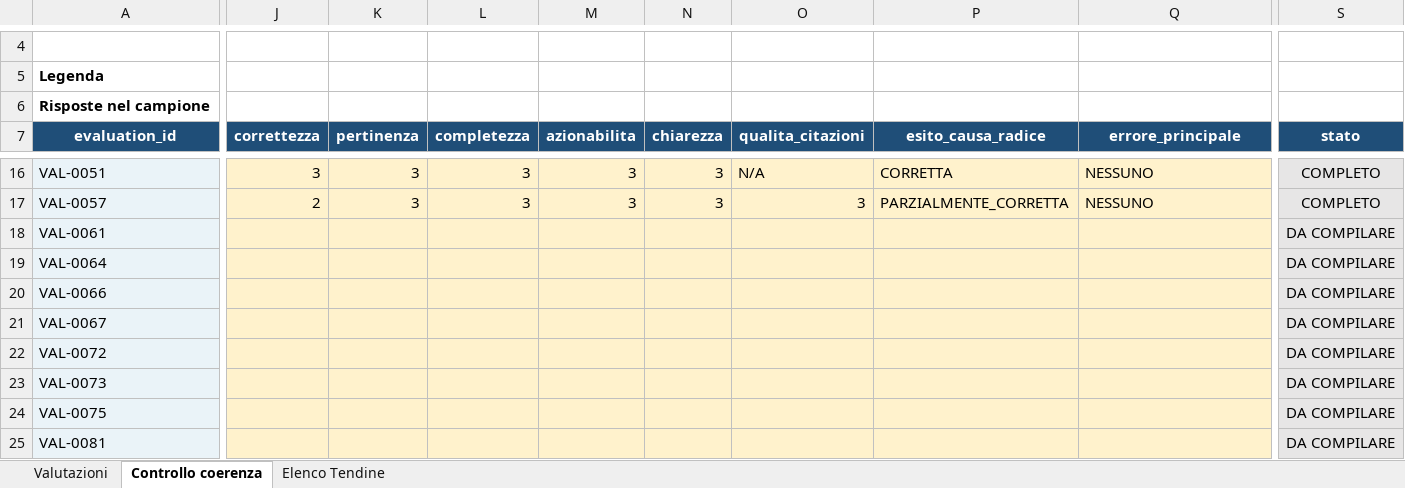
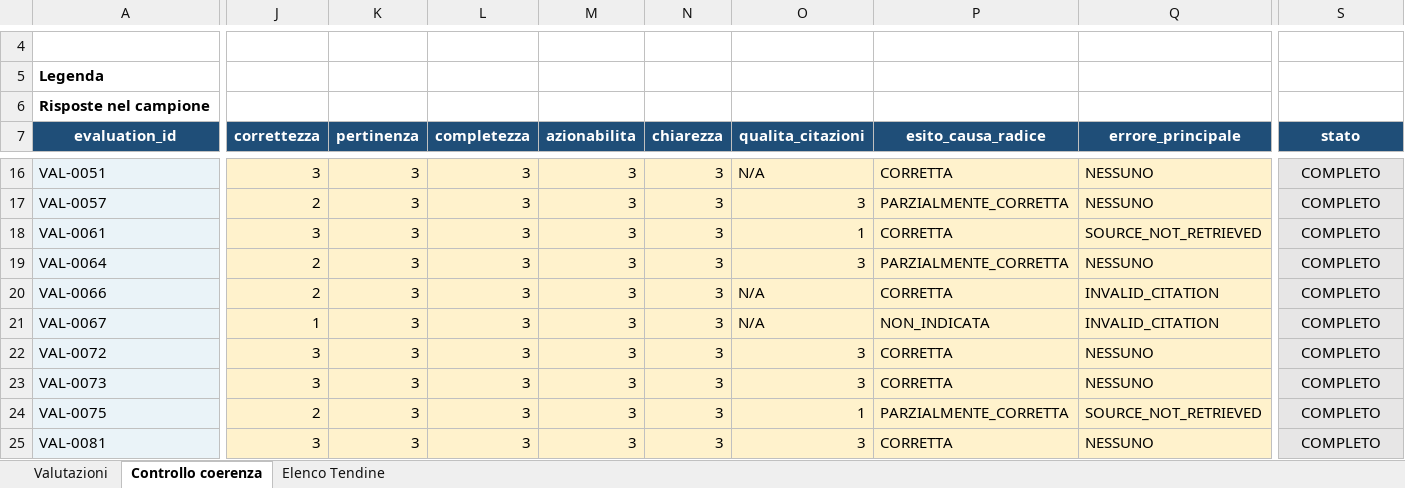
Before and after one commit to cosimomariano/RAG_troubleshooting_assistant, an Excel workbook: thesis_evidence/validazione_umana/02_VALUTAZIONE_UMANA.xlsx, sheet Controllo coerenza, drawn as a sheet; only a part is shown, gaps mark what is left out; values as stored, in another font and other column widths than the file's, no borders; conditional formats not drawn; the diff covers the shown part only; the diff names each change by its address in the sheet, - before the commit and + after, or states it on an @@ line.

```diff
--- a/thesis_evidence/validazione_umana/02_VALUTAZIONE_UMANA.xlsx (sheet Controllo coerenza)
+++ b/thesis_evidence/validazione_umana/02_VALUTAZIONE_UMANA.xlsx (sheet Controllo coerenza)
-J18 (correttezza): (empty)
+J18 (correttezza): 3
-K18:K25 (pertinenza): (empty)
+K18:K25 (pertinenza): 3
-L18:L25 (completezza): (empty)
+L18:L25 (completezza): 3
-M18:M25 (azionabilita): (empty)
+M18:M25 (azionabilita): 3
-N18:N25 (chiarezza): (empty)
+N18:N25 (chiarezza): 3
-O18 (qualita_citazioni): (empty)
+O18 (qualita_citazioni): 1
-P18 (esito_causa_radice): (empty)
+P18 (esito_causa_radice): CORRETTA
-Q18 (errore_principale): (empty)
+Q18 (errore_principale): SOURCE_NOT_RETRIEVED
-S18:S25 (stato): DA COMPILARE
+S18:S25 (stato): COMPLETO
-J19:J20 (correttezza): (empty)
+J19:J20 (correttezza): 2
-O19 (qualita_citazioni): (empty)
+O19 (qualita_citazioni): 3
-P19 (esito_causa_radice): (empty)
+P19 (esito_causa_radice): PARZIALMENTE_CORRETTA
-Q19 (errore_principale): (empty)
+Q19 (errore_principale): NESSUNO
-O20:O21 (qualita_citazioni): (empty)
+O20:O21 (qualita_citazioni): N/A
-P20 (esito_causa_radice): (empty)
+P20 (esito_causa_radice): CORRETTA
-Q20:Q21 (errore_principale): (empty)
+Q20:Q21 (errore_principale): INVALID_CITATION
-J21 (correttezza): (empty)
+J21 (correttezza): 1
-P21 (esito_causa_radice): (empty)
+P21 (esito_causa_radice): NON_INDICATA
-J22:J23 (correttezza): (empty)
+J22:J23 (correttezza): 3
-O22:O23 (qualita_citazioni): (empty)
+O22:O23 (qualita_citazioni): 3
-P22:P23 (esito_causa_radice): (empty)
+P22:P23 (esito_causa_radice): CORRETTA
-Q22:Q23 (errore_principale): (empty)
+Q22:Q23 (errore_principale): NESSUNO
-J24 (correttezza): (empty)
+J24 (correttezza): 2
-O24 (qualita_citazioni): (empty)
+O24 (qualita_citazioni): 1
-P24 (esito_causa_radice): (empty)
+P24 (esito_causa_radice): PARZIALMENTE_CORRETTA
-Q24 (errore_principale): (empty)
+Q24 (errore_principale): SOURCE_NOT_RETRIEVED
-J25 (correttezza): (empty)
+J25 (correttezza): 3
-O25 (qualita_citazioni): (empty)
+O25 (qualita_citazioni): 3
-P25 (esito_causa_radice): (empty)
+P25 (esito_causa_radice): CORRETTA
-Q25 (errore_principale): (empty)
+Q25 (errore_principale): NESSUNO
```
Also changed, not shown: 109 edited cells elsewhere in this sheet, sheet Valutazioni, thesis_evidence/validazione_umana/01_REVISIONE_TEST_SET.xlsx.
